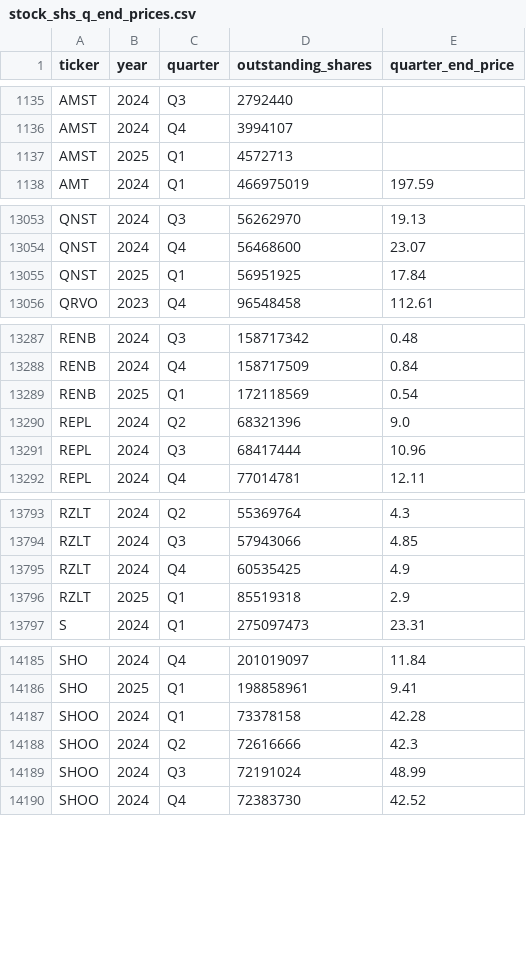
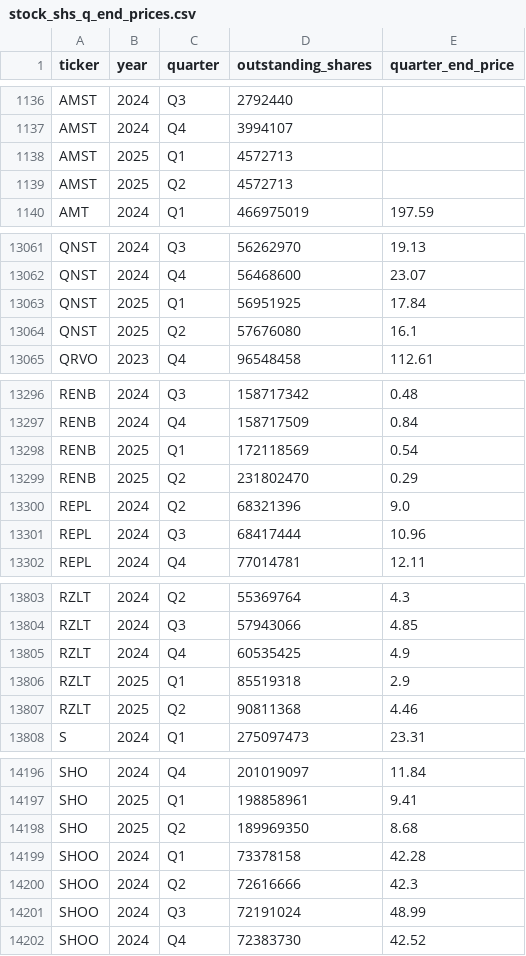
Before and after one commit to andreiCiocirlan/quarterly_holdings, a CSV file: data/sources/stock_shs_q_end_prices.csv, drawn as a sheet; only a part is shown, gaps mark what is left out; the diff covers the shown part only.

```diff
--- a/data/sources/stock_shs_q_end_prices.csv
+++ b/data/sources/stock_shs_q_end_prices.csv
@@ -1137,2 +1138,3 @@ AMST,2024,Q4,3994107,
 AMST,2025,Q1,4572713,
+AMST,2025,Q2,4572713,
 AMT,2024,Q1,466975019,197.59
@@ -13055,2 +13063,3 @@ QNST,2024,Q4,56468600,23.07
 QNST,2025,Q1,56951925,17.84
+QNST,2025,Q2,57676080,16.1
 QRVO,2023,Q4,96548458,112.61
@@ -13289,2 +13298,3 @@ RENB,2024,Q4,158717509,0.84
 RENB,2025,Q1,172118569,0.54
+RENB,2025,Q2,231802470,0.29
 REPL,2024,Q2,68321396,9.0
@@ -13796,2 +13806,3 @@ RZLT,2024,Q4,60535425,4.9
 RZLT,2025,Q1,85519318,2.9
+RZLT,2025,Q2,90811368,4.46
 S,2024,Q1,275097473,23.31
@@ -14186,2 +14197,3 @@ SHO,2024,Q4,201019097,11.84
 SHO,2025,Q1,198858961,9.41
+SHO,2025,Q2,189969350,8.68
 SHOO,2024,Q1,73378158,42.28
```
Also changed, not shown: 7 added rows and 1 edited cell elsewhere in this file.
